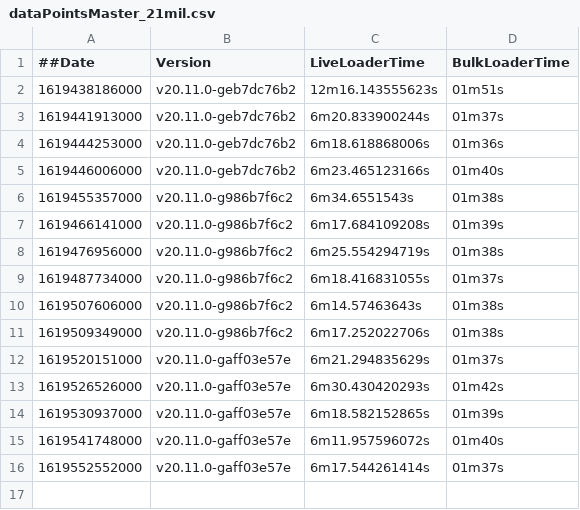
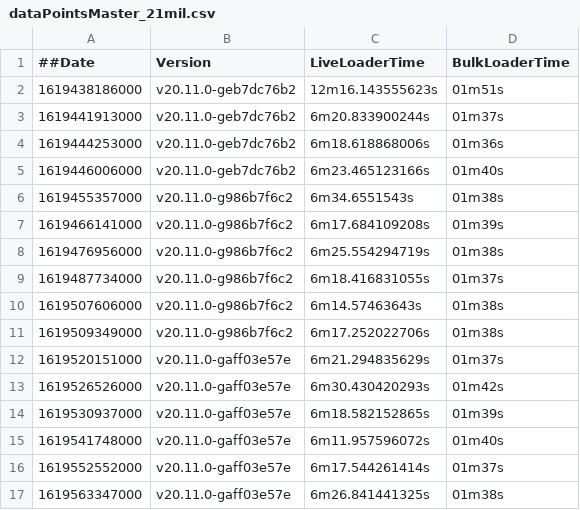
Before and after one commit to souravDgraph/Automation, a CSV file: utilities/benchmarking_charts/dataPointsMaster_21mil.csv, drawn as a sheet.

Commit message:
AutoTeamCity: Adding new Run data

```diff
--- a/utilities/benchmarking_charts/dataPointsMaster_21mil.csv
+++ b/utilities/benchmarking_charts/dataPointsMaster_21mil.csv
@@ -16 +16,2 @@
 1619552552000,v20.11.0-gaff03e57e,6m17.544261414s,01m37s
+1619563347000,v20.11.0-gaff03e57e,6m26.841441325s,01m38s
```
